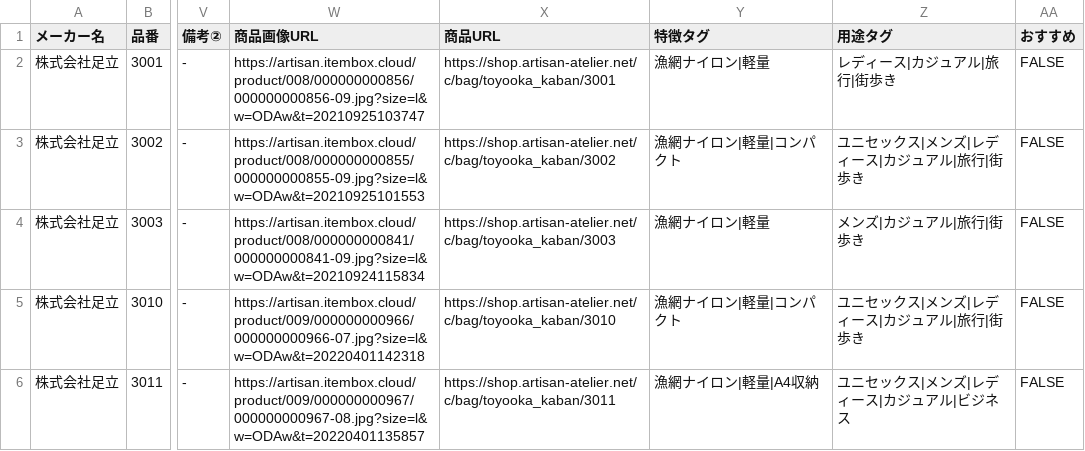
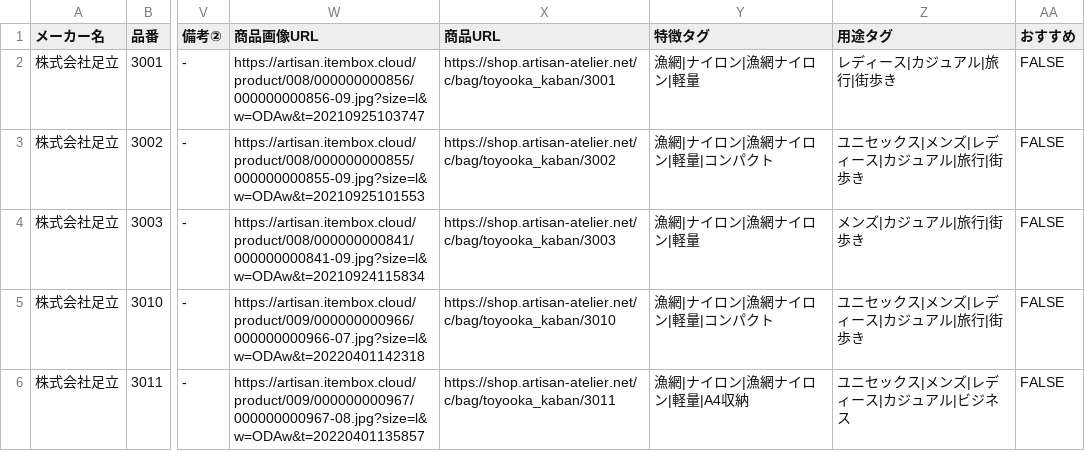
Before and after one commit to takatelass/ArtisanAtelierProductFinder, a CSV file: update-data/latest.csv, drawn as a sheet; only a part is shown, gaps mark what is left out; the diff covers the shown part only; the diff names each change by its address in the sheet, - before the commit and + after, or states it on an @@ line.

```diff
--- a/update-data/latest.csv
+++ b/update-data/latest.csv
-Y2 (特徴タグ): 漁網ナイロン|軽量
+Y2 (特徴タグ): 漁網|ナイロン|漁網ナイロン|軽量
-Y3 (特徴タグ): 漁網ナイロン|軽量|コンパクト
+Y3 (特徴タグ): 漁網|ナイロン|漁網ナイロン|軽量|コンパクト
-Y4 (特徴タグ): 漁網ナイロン|軽量
+Y4 (特徴タグ): 漁網|ナイロン|漁網ナイロン|軽量
-Y5 (特徴タグ): 漁網ナイロン|軽量|コンパクト
+Y5 (特徴タグ): 漁網|ナイロン|漁網ナイロン|軽量|コンパクト
-Y6 (特徴タグ): 漁網ナイロン|軽量|A4収納
+Y6 (特徴タグ): 漁網|ナイロン|漁網ナイロン|軽量|A4収納
```
Also changed, not shown: 74 edited cells elsewhere in this file.
